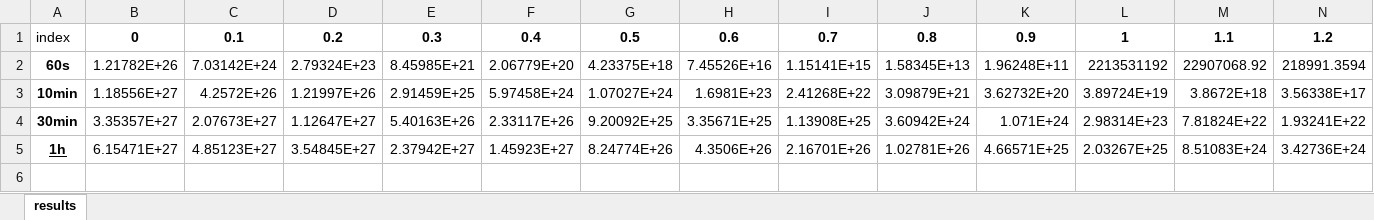
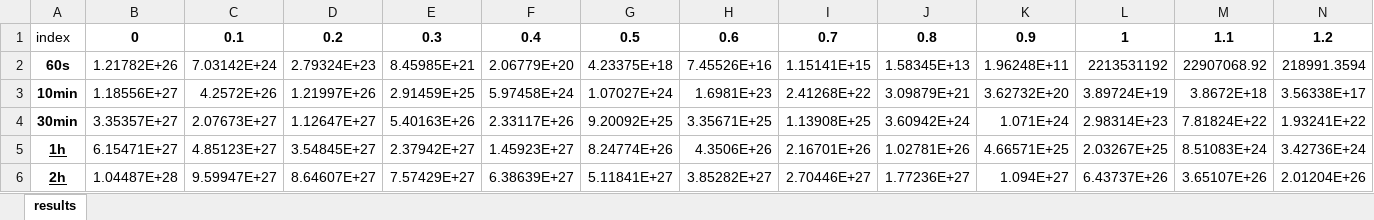
Before and after one commit to juliafmoraes/tcc, an Excel workbook: TF/codes/results/plot/finals/TrapDetrapGas.xlsx, sheet results, drawn as a sheet; only a part is shown; values as stored, in another font and other column widths than the file's, no borders; rows hold the shown columns only; the diff names each change by its address in the sheet, - before the commit and + after, or states it on an @@ line.

Commit message:
trap detrap graphs

```diff
--- a/TF/codes/results/plot/finals/TrapDetrapGas.xlsx (sheet results)
+++ b/TF/codes/results/plot/finals/TrapDetrapGas.xlsx (sheet results)
+row 6: 2h | 1.04487E+28 | 9.59947E+27 | 8.64607E+27 | 7.57429E+27 | 6.38639E+27 | 5.11841E+27 | 3.85282E+27 | 2.70446E+27 | 1.77236E+27 | 1.094E+27 | 6.43737E+26 | 3.65107E+26 | 2.01204E+26
```
Also changed, not shown: 4 other files.
